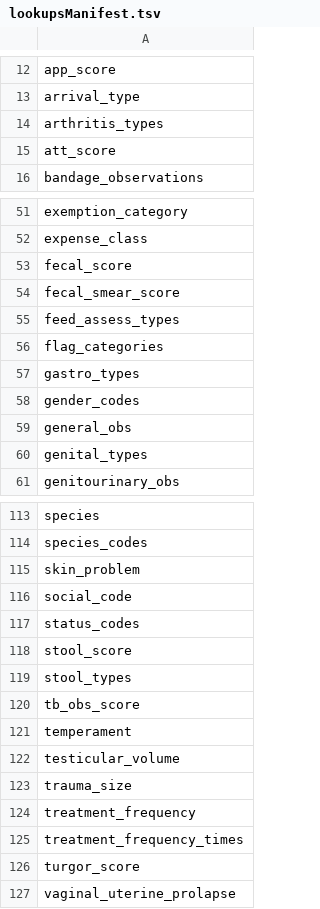
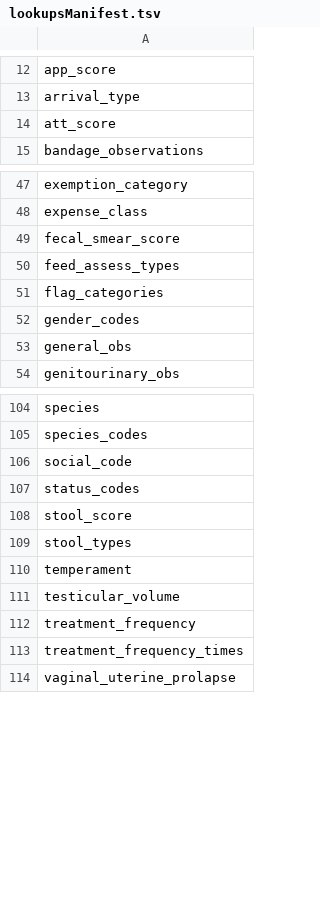
Before and after one commit to LabKey/nbriEHRModules, a TSV file: nbri_ehr/resources/data/lookupsManifest.tsv, drawn as a sheet; only a part is shown, gaps mark what is left out; the diff covers the shown part only; the diff names each change by its address in the sheet, - before the commit and + after, or states it on an @@ line.

Commit message:
Fix group assignment trigger options and prune retired lookups
registerTriggerScriptOption writes to one server-wide map, so the last EHR module to start decided datasetsToCloseOnNewEntry for every container; nbri_triggers.js now sets it per-request instead.

Also adds a Groups report over animal_group_members, drops the default-to-today start date on the group membership form, and retires 14 unused lookups and the S/Cull death type.

```diff
--- a/nbri_ehr/resources/data/lookupsManifest.tsv
+++ b/nbri_ehr/resources/data/lookupsManifest.tsv
-row 14: arthritis_types
-row 53: fecal_score
-row 57: gastro_types
-row 60: genital_types
-row 115: skin_problem
-row 120: tb_obs_score
-row 123: trauma_size
-row 126: turgor_score
```
Also changed, not shown: 6 removed rows elsewhere in this file, nbri_ehr/resources/data/death_type.tsv, nbri_ehr/resources/data/lookupsManifestTest.tsv, 4 other files.
